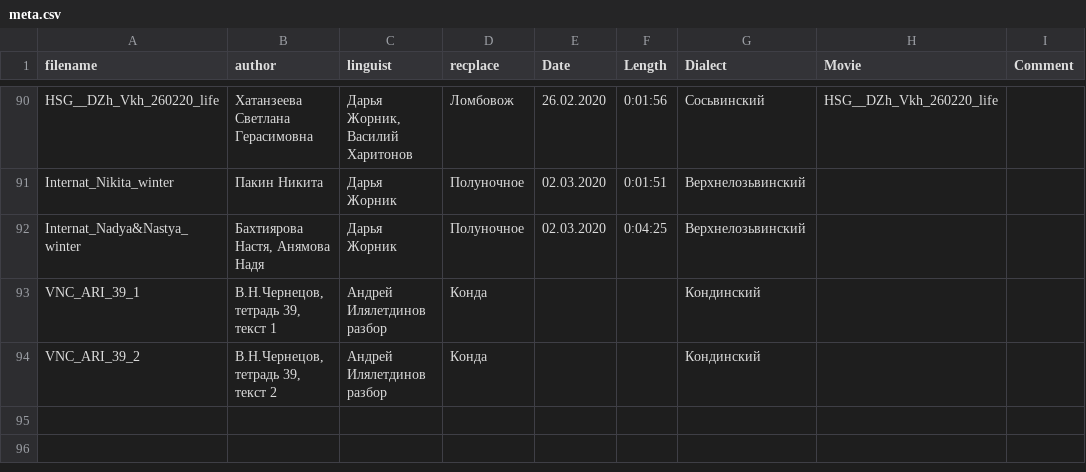
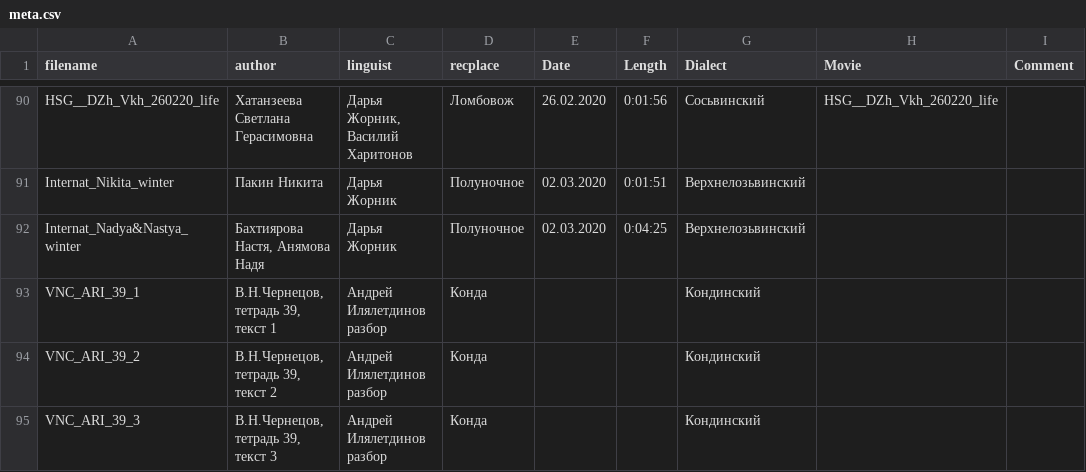
Before and after one commit to mansi-team/mansi_corpus, a CSV file: corpus/mansi/meta.csv, drawn as a sheet; only a part is shown, gaps mark what is left out.

Commit message:
add chernecov file#3 to metafile

```diff
--- a/corpus/mansi/meta.csv
+++ b/corpus/mansi/meta.csv
@@ -94 +94,2 @@ VNC_ARI_39_1	В.Н.Чернецов, тетрадь 39, текст 1	Андре
 VNC_ARI_39_2	В.Н.Чернецов, тетрадь 39, текст 2	Андрей Илялетдинов разбор	Конда			Кондинский		
+VNC_ARI_39_3	В.Н.Чернецов, тетрадь 39, текст 3	Андрей Илялетдинов разбор	Конда			Кондинский		
```
